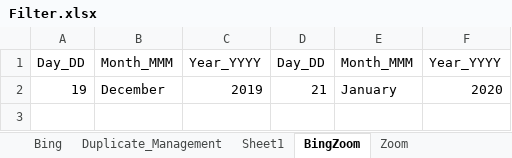
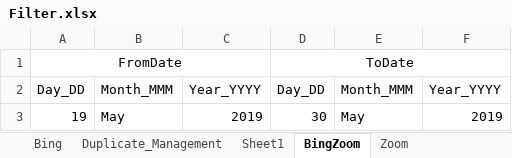
Before and after one commit to DAC-Projects/DACAutomation, an Excel workbook: data/Filter.xlsx, sheet BingZoom, drawn as a sheet; values as stored, in another font and other column widths than the file's, no borders; addresses are those after the commit; the diff names each change by its address in the sheet, - before the commit and + after, or states it on an @@ line.

```diff
--- a/data/Filter.xlsx (sheet BingZoom)
+++ b/data/Filter.xlsx (sheet BingZoom)
+row 1: FromDate |  |  | ToDate
-B3: December
+B3: May
-D3: 21
+D3: 30
-E3: January
+E3: May
-F3: 2020
+F3: 2019
```
Also changed, not shown: sheet TPSEE, 9 other files.
